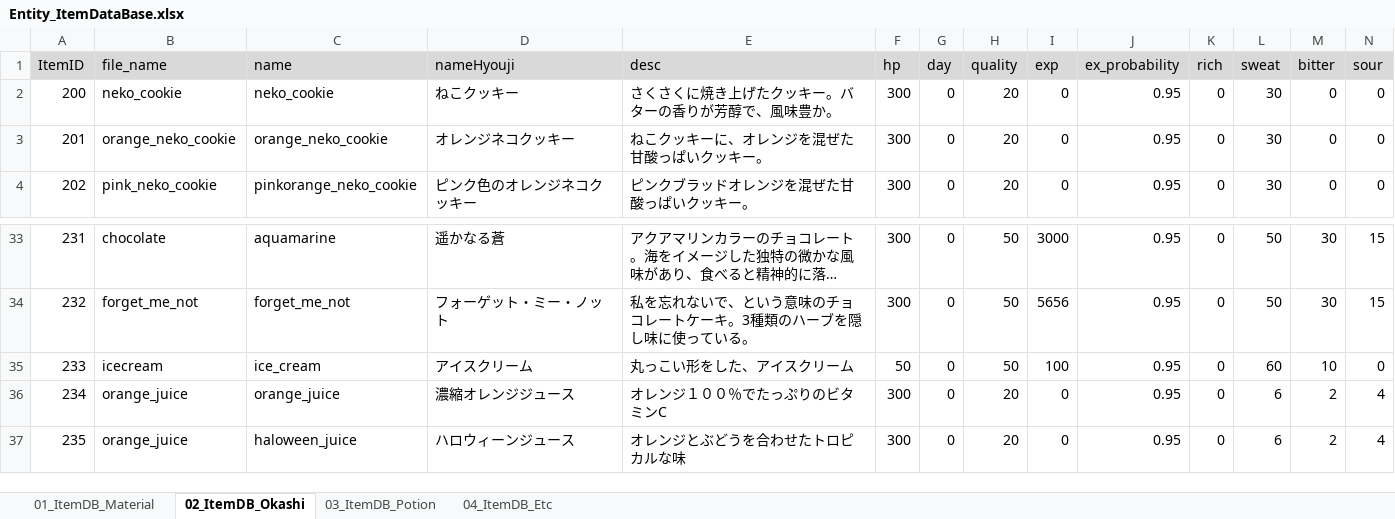
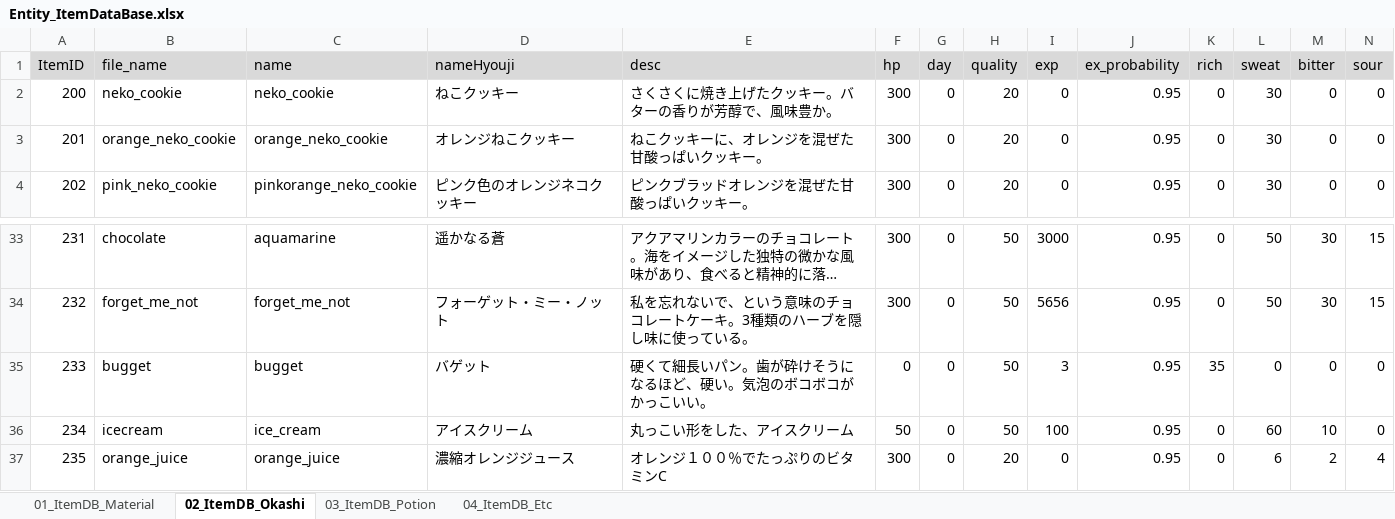
Before and after one commit to matoarita/Okashi_Atlier2, an Excel workbook: Assets/Excel_Data/Entity_ItemDataBase.xlsx, sheet 02_ItemDB_Okashi, drawn as a sheet; only a part is shown, gaps mark what is left out; the shorter side is filled out with more unchanged rows; long unchanged cells end in …; values as stored, in another font and other column widths than the file's, no borders; addresses are those after the commit; rows hold the shown columns only; the diff names each change by its address in the sheet, - before the commit and + after, or states it on an @@ line.

```diff
--- a/Assets/Excel_Data/Entity_ItemDataBase.xlsx (sheet 02_ItemDB_Okashi)
+++ b/Assets/Excel_Data/Entity_ItemDataBase.xlsx (sheet 02_ItemDB_Okashi)
-D3 (nameHyouji): オレンジネコクッキー
+D3 (nameHyouji): オレンジねこクッキー
+row 35: 233 | bugget | bugget | バゲット | 硬くて細長いパン。歯が砕けそうになるほど、硬い。気泡のボコボコがかっこいい。 | 0 | 0 | 50 | 3 | 0.95 | 35 | 0 | 0 | 0
@@ column A (ItemID) renumbered from row 36 down @@
```
Also changed, not shown: sheet 01_ItemDB_Material, Assets/Excel_Data/Entity_GirlLikeSetCompoDataBase.xlsx, Assets/Excel_Data/Entity_GirlLikeSetDataBase.xlsx, 56 other files.
